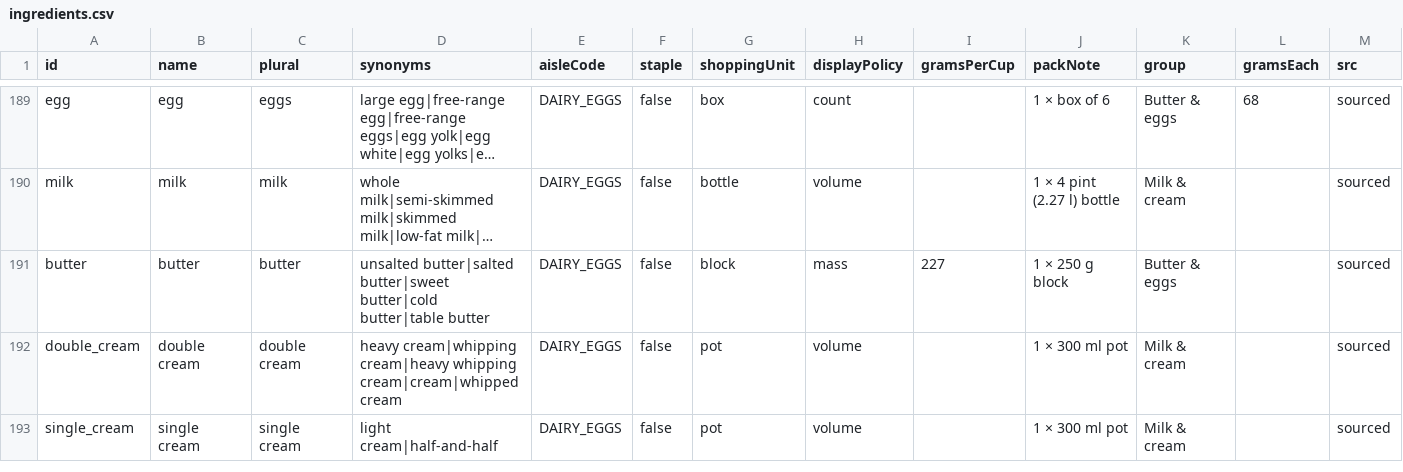
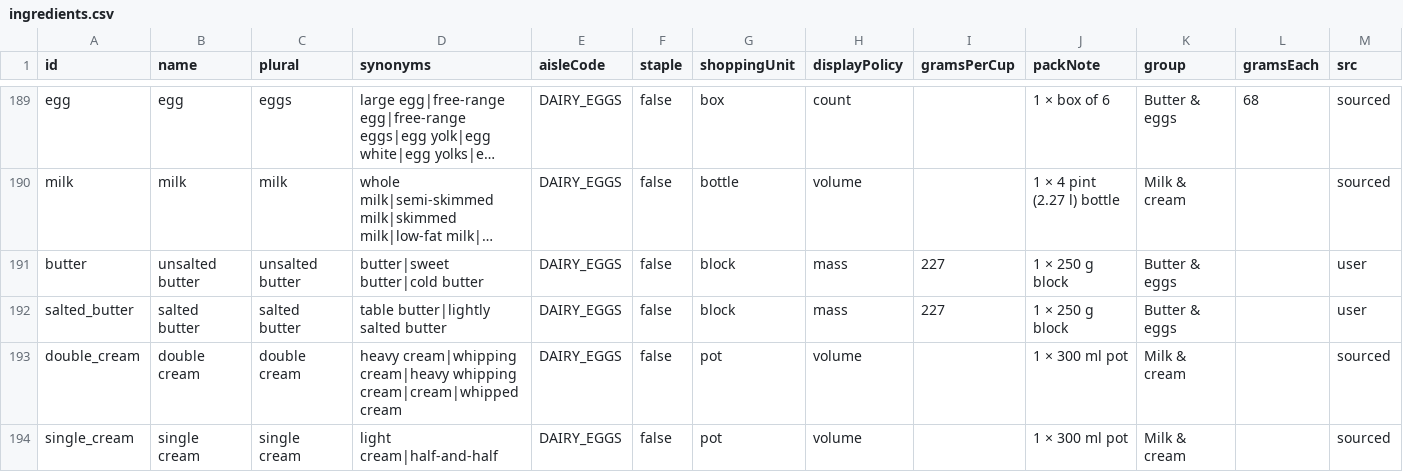
Before and after one commit to Robert4lyf/HyperShop, a CSV file: catalog/ingredients.csv, drawn as a sheet; only a part is shown, gaps mark what is left out; long unchanged cells end in …; the diff names each change by its address in the sheet, - before the commit and + after, or states it on an @@ line.

```diff
--- a/catalog/ingredients.csv
+++ b/catalog/ingredients.csv
-B191 (name): butter
+B191 (name): unsalted butter
-C191 (plural): butter
+C191 (plural): unsalted butter
-D191 (synonyms): unsalted butter|salted butter|sweet butter|cold butter|table butter
+D191 (synonyms): butter|sweet butter|cold butter
-M191 (src): sourced
+M191 (src): user
+row 192: salted_butter | salted butter | salted butter | table butter|lightly salted butter | DAIRY_EGGS | false | block | mass | 227 | 1 × 250 g block | Butter & eggs |  | user
```
Also changed, not shown: android/core/src/main/resources/catalog/catalog.tsv, catalog/synonyms.csv, 8 other files.
